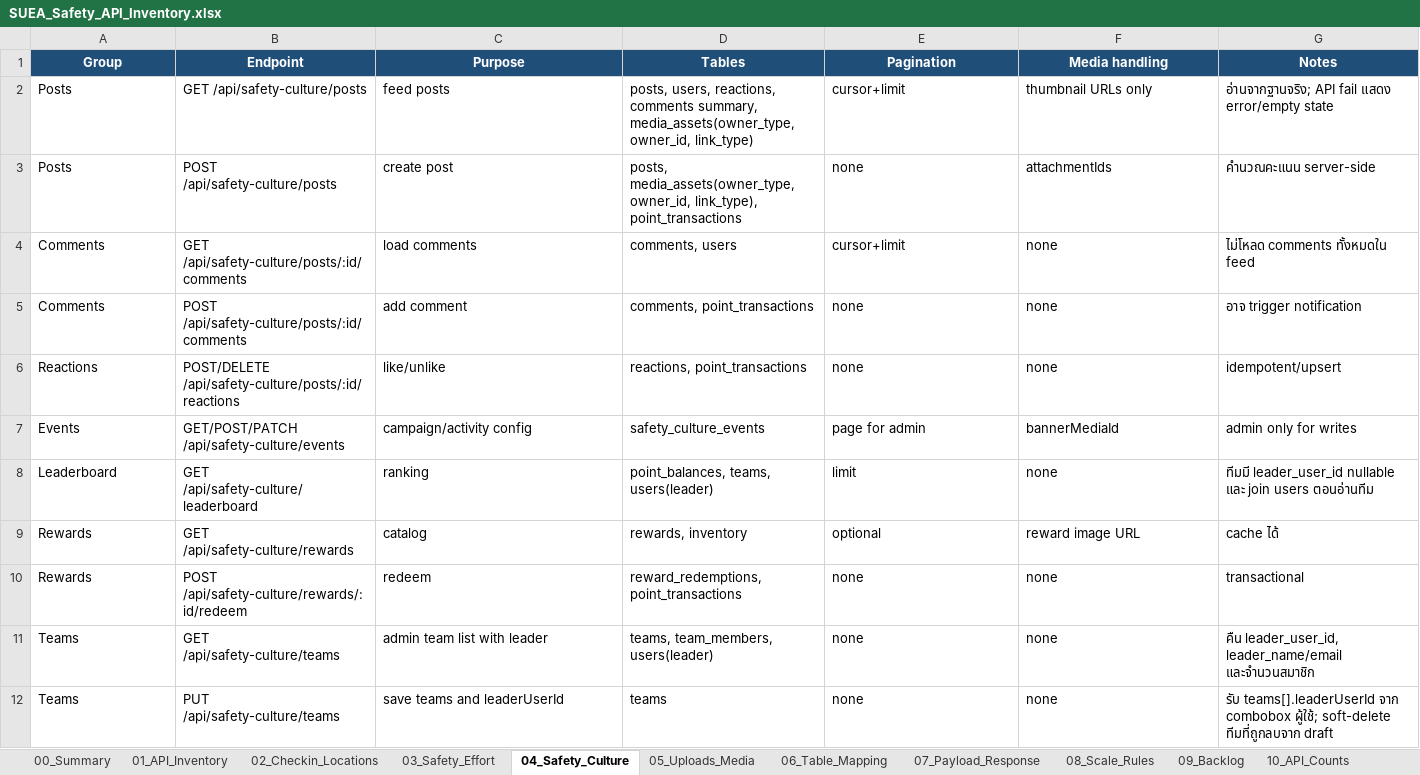
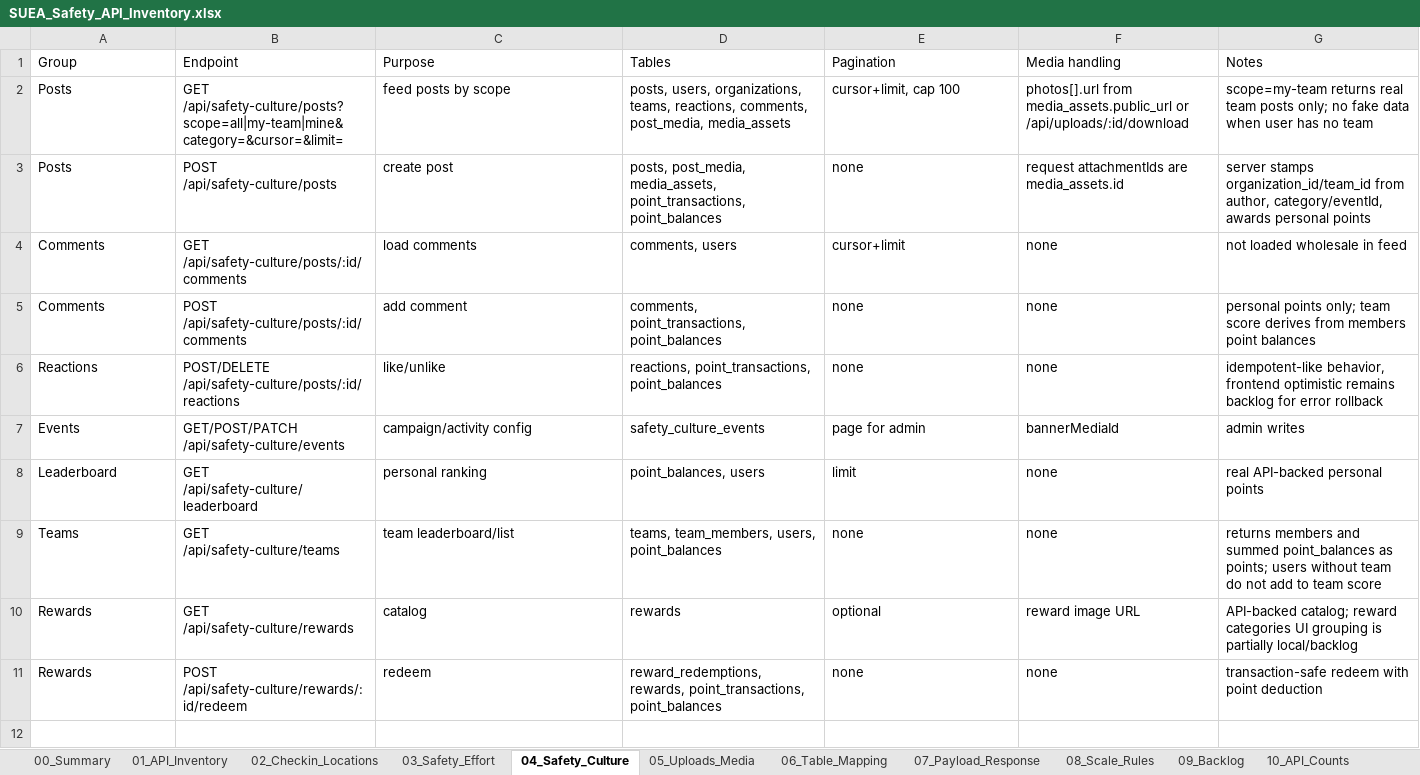
Before and after one commit to sasitorn-ja/Project_SUEASafety, an Excel workbook: outputs/SUEA_Safety_API_Inventory.xlsx, sheet 04_Safety_Culture, drawn as a sheet; values as stored, in another font and other column widths than the file's, no borders; removed rows and columns are numbered as before the commit, all else as after; the diff names each change by its address in the sheet, - before the commit and + after, or states it on an @@ line.

Commit message:
Wire safety culture API media and team data

```diff
--- a/outputs/SUEA_Safety_API_Inventory.xlsx (sheet 04_Safety_Culture)
+++ b/outputs/SUEA_Safety_API_Inventory.xlsx (sheet 04_Safety_Culture)
@@ A1:G1 fill: #1F4E79 → none, bold: on → off, text colour: #FFFFFF → black, alignment: center → left @@
-row 2: Posts | GET /api/safety-culture/posts | feed posts | posts, users, reactions, comments summary, media_assets(owner_type, owner_id, link_type) | cursor+limit | thumbnail URLs only | อ่านจากฐานจริง; API fail แสดง error/empty state
+row 2: Posts | GET /api/safety-culture/posts?scope=all|my-team|mine&category=&cursor=&limit= | feed posts by scope | posts, users, organizations, teams, reactions, comments, post_media, media_assets | cursor+limit, cap 100 | photos[].url from media_assets.public_url or /api/uploads/:id/download | scope=my-team returns real team posts only; no fake data when user has no team
-D3 (Tables): posts, media_assets(owner_type, owner_id, link_type), point_transactions
+D3 (Tables): posts, post_media, media_assets, point_transactions, point_balances
-F3 (Media handling): attachmentIds
+F3 (Media handling): request attachmentIds are media_assets.id
-G3 (Notes): คำนวณคะแนน server-side
+G3 (Notes): server stamps organization_id/team_id from author, category/eventId, awards personal points
-G4 (Notes): ไม่โหลด comments ทั้งหมดใน feed
+G4 (Notes): not loaded wholesale in feed
-D5 (Tables): comments, point_transactions
+D5 (Tables): comments, point_transactions, point_balances
-G5 (Notes): อาจ trigger notification
+G5 (Notes): personal points only; team score derives from members point balances
-D6 (Tables): reactions, point_transactions
+D6 (Tables): reactions, point_transactions, point_balances
-G6 (Notes): idempotent/upsert
+G6 (Notes): idempotent-like behavior, frontend optimistic remains backlog for error rollback
-G7 (Notes): admin only for writes
+G7 (Notes): admin writes
-C8 (Purpose): ranking
+C8 (Purpose): personal ranking
-D8 (Tables): point_balances, teams, users(leader)
+D8 (Tables): point_balances, users
-G8 (Notes): ทีมมี leader_user_id nullable และ join users ตอนอ่านทีม
+G8 (Notes): real API-backed personal points
+row 9: Teams | GET /api/safety-culture/teams | team leaderboard/list | teams, team_members, users, point_balances | none | none | returns members and summed point_balances as points; users without team do not add to team score
-D10 (Tables): rewards, inventory
+D10 (Tables): rewards
-G10 (Notes): cache ได้
+G10 (Notes): API-backed catalog; reward categories UI grouping is partially local/backlog
-D11 (Tables): reward_redemptions, point_transactions
+D11 (Tables): reward_redemptions, rewards, point_transactions, point_balances
-G11 (Notes): transactional
+G11 (Notes): transaction-safe redeem with point deduction
-row 11: Teams | GET /api/safety-culture/teams | admin team list with leader | teams, team_members, users(leader) | none | none | คืน leader_user_id, leader_name/email และจำนวนสมาชิก
-row 12: Teams | PUT /api/safety-culture/teams | save teams and leaderUserId | teams | none | none | รับ teams[].leaderUserId จาก combobox ผู้ใช้; soft-delete ทีมที่ถูกลบจาก draft
```
Also changed, not shown: sheet 05_Uploads_Media, sheet 01_API_Inventory, sheet 09_Backlog, sheet 08_Scale_Rules, sheet 02_Checkin_Locations, sheet 06_Table_Mapping, 4 more sheets, 7 other files.
